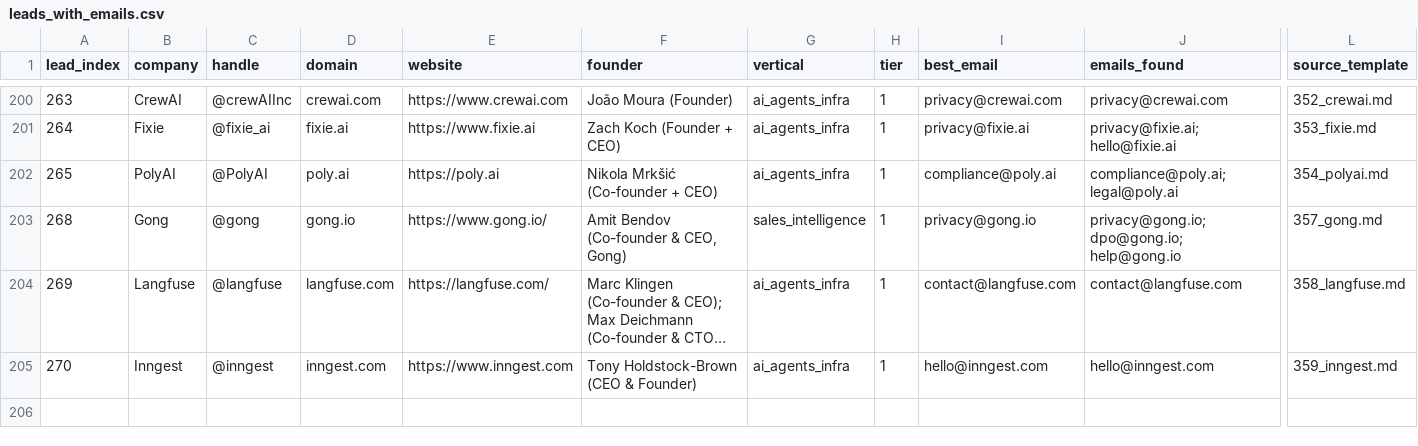
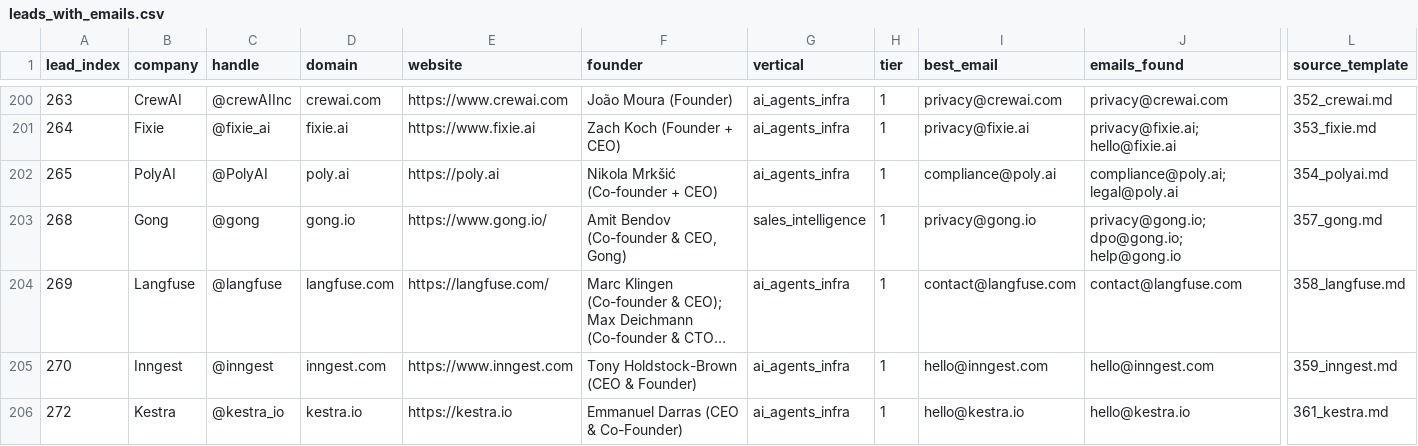
Before and after one commit to TalonForgeHQ/atlas-store, a CSV file: cold_email/leads_with_emails.csv, drawn as a sheet; only a part is shown, gaps mark what is left out; long unchanged cells end in …; rows hold the shown columns only; the diff names each change by its address in the sheet, - before the commit and + after, or states it on an @@ line.

Commit message:
Tick 180: Kestra lead 272 and template 361

```diff
--- a/cold_email/leads_with_emails.csv
+++ b/cold_email/leads_with_emails.csv
+row 206: 272 | Kestra | @kestra_io | kestra.io | https://kestra.io | Emmanuel Darras (CEO & Co-Founder) | ai_agents_infra | 1 | hello@kestra.io | hello@kestra.io | 361_kestra.md
```
Also changed, not shown: cold_email/leads.csv, 2 other files.
